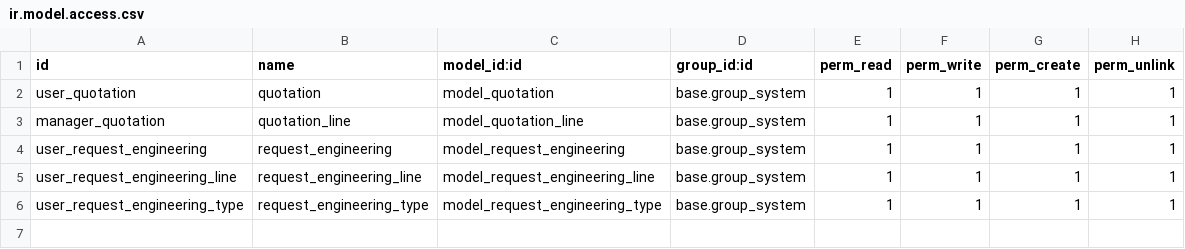
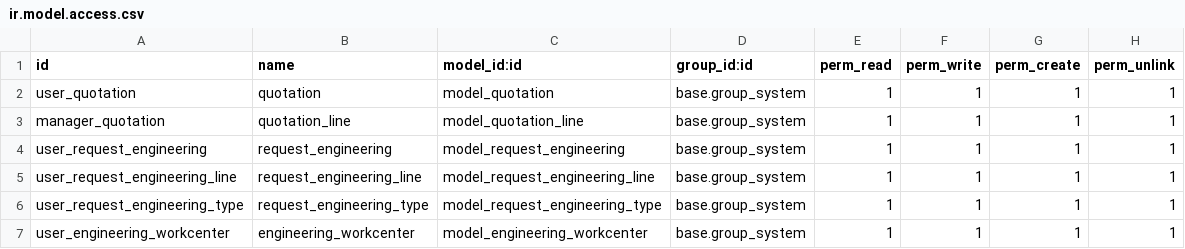
Before and after one commit to ivanvincent/odoo_14_altinexpd, a CSV file: wibicon_quotation/security/ir.model.access.csv, drawn as a sheet; the diff names each change by its address in the sheet, - before the commit and + after, or states it on an @@ line.

```diff
--- a/wibicon_quotation/security/ir.model.access.csv
+++ b/wibicon_quotation/security/ir.model.access.csv
+row 7: user_engineering_workcenter | engineering_workcenter | model_engineering_workcenter | base.group_system | 1 | 1 | 1 | 1
```
Also changed, not shown: 3 other files.
